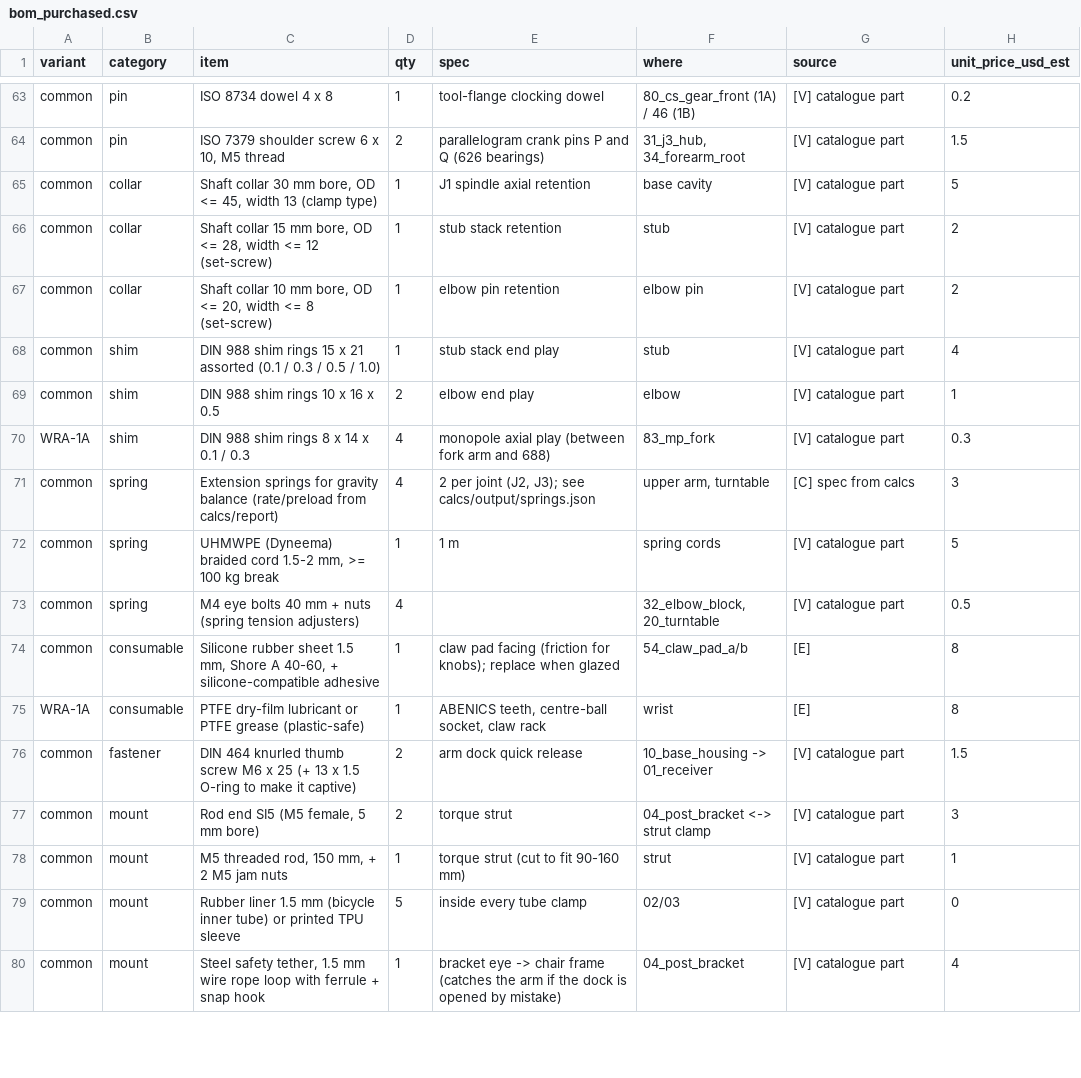
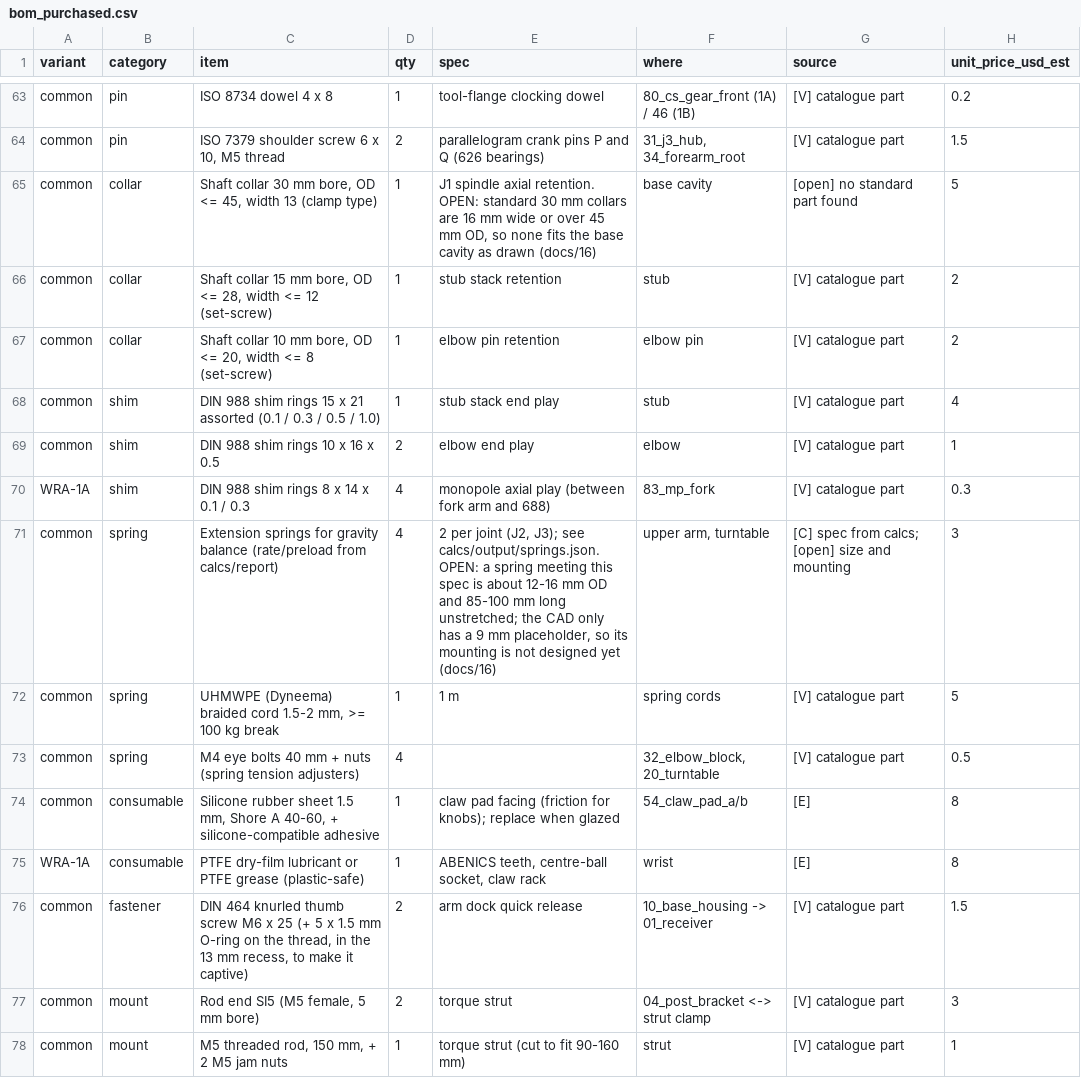
Before and after one commit to landen-finkel-engineering/ROLLO-Wheelchair-Arm, a CSV file: output/reports/bom_purchased.csv, drawn as a sheet; only a part is shown, gaps mark what is left out; the shorter side is filled out with more unchanged rows.

```diff
--- a/output/reports/bom_purchased.csv
+++ b/output/reports/bom_purchased.csv
@@ -64,3 +64,3 @@ common,pin,ISO 8734 dowel 4 x 8,1,tool-flange clocking dowel,80_cs_gear_front (1
 common,pin,"ISO 7379 shoulder screw 6 x 10, M5 thread",2,parallelogram crank pins P and Q (626 bearings),"31_j3_hub, 34_forearm_root",[V] catalogue part,1.5
-common,collar,"Shaft collar 30 mm bore, OD <= 45, width 13 (clamp type)",1,J1 spindle axial retention,base cavity,[V] catalogue part,5
+common,collar,"Shaft collar 30 mm bore, OD <= 45, width 13 (clamp type)",1,"J1 spindle axial retention. OPEN: standard 30 mm collars are 16 mm wide or over 45 mm OD, so none fits the base cavity as drawn (docs/16)",base cavity,[open] no standard part found,5
 common,collar,"Shaft collar 15 mm bore, OD <= 28, width <= 12 (set-screw)",1,stub stack retention,stub,[V] catalogue part,2
@@ -70,3 +70,3 @@ common,shim,DIN 988 shim rings 10 x 16 x 0.5,2,elbow end play,elbow,[V] catalogu
 WRA-1A,shim,DIN 988 shim rings 8 x 14 x 0.1 / 0.3,4,monopole axial play (between fork arm and 688),83_mp_fork,[V] catalogue part,0.3
-common,spring,Extension springs for gravity balance (rate/preload from calcs/report),4,"2 per joint (J2, J3); see calcs/output/springs.json","upper arm, turntable",[C] spec from calcs,3
+common,spring,Extension springs for gravity balance (rate/preload from calcs/report),4,"2 per joint (J2, J3); see calcs/output/springs.json. OPEN: a spring meeting this spec is about 12-16 mm OD and 85-100 mm long unstretched; the CAD only has a 9 mm placeholder, so its mounting is not designed yet (docs/16)","upper arm, turntable",[C] spec from calcs; [open] size and mounting,3
 common,spring,"UHMWPE (Dyneema) braided cord 1.5-2 mm, >= 100 kg break",1,1 m,spring cords,[V] catalogue part,5
@@ -75,3 +75,3 @@ common,consumable,"Silicone rubber sheet 1.5 mm, Shore A 40-60, + silicone-compa
 WRA-1A,consumable,PTFE dry-film lubricant or PTFE grease (plastic-safe),1,"ABENICS teeth, centre-ball socket, claw rack",wrist,[E],8
-common,fastener,DIN 464 knurled thumb screw M6 x 25 (+ 13 x 1.5 O-ring to make it captive),2,arm dock quick release,10_base_housing -> 01_receiver,[V] catalogue part,1.5
+common,fastener,"DIN 464 knurled thumb screw M6 x 25 (+ 5 x 1.5 mm O-ring on the thread, in the 13 mm recess, to make it captive)",2,arm dock quick release,10_base_housing -> 01_receiver,[V] catalogue part,1.5
 common,mount,"Rod end SI5 (M5 female, 5 mm bore)",2,torque strut,04_post_bracket <-> strut clamp,[V] catalogue part,3
```
Also changed, not shown: 6 other files.
